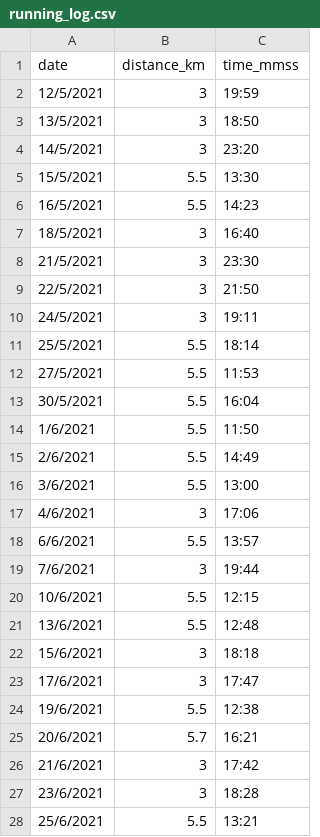
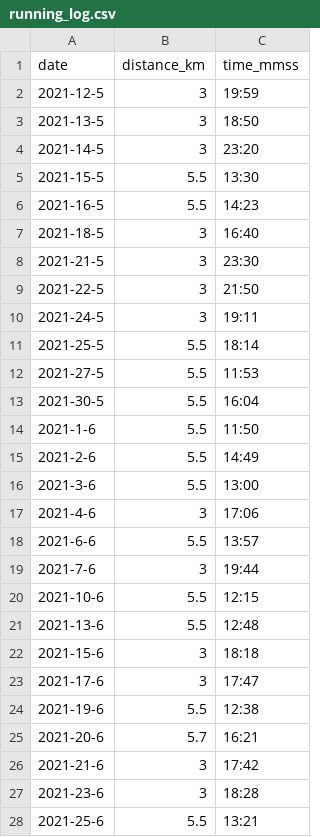
Before and after one commit to NaimJamalludin/running_log, a CSV file: running_log.csv, drawn as a sheet; only a part is shown; the diff covers the shown part only.

Commit message:
Reformat dd/MM/yyyy to yyyy-MM-dd

```diff
--- a/running_log.csv
+++ b/running_log.csv
@@ -1,28 +1,28 @@
 date,distance_km,time_mmss
-12/5/2021,3,19:59
-13/5/2021,3,18:50
-14/5/2021,3,23:20
-15/5/2021,5.5,13:30
-16/5/2021,5.5,14:23
-18/5/2021,3,16:40
-21/5/2021,3,23:30
-22/5/2021,3,21:50
-24/5/2021,3,19:11
-25/5/2021,5.5,18:14
-27/5/2021,5.5,11:53
-30/5/2021,5.5,16:04
-1/6/2021,5.5,11:50
-2/6/2021,5.5,14:49
-3/6/2021,5.5,13:00
-4/6/2021,3,17:06
-6/6/2021,5.5,13:57
-7/6/2021,3,19:44
-10/6/2021,5.5,12:15
-13/6/2021,5.5,12:48
-15/6/2021,3,18:18
-17/6/2021,3,17:47
-19/6/2021,5.5,12:38
-20/6/2021,5.7,16:21
-21/6/2021,3,17:42
-23/6/2021,3,18:28
-25/6/2021,5.5,13:21
+2021-12-5,3,19:59
+2021-13-5,3,18:50
+2021-14-5,3,23:20
+2021-15-5,5.5,13:30
+2021-16-5,5.5,14:23
+2021-18-5,3,16:40
+2021-21-5,3,23:30
+2021-22-5,3,21:50
+2021-24-5,3,19:11
+2021-25-5,5.5,18:14
+2021-27-5,5.5,11:53
+2021-30-5,5.5,16:04
+2021-1-6,5.5,11:50
+2021-2-6,5.5,14:49
+2021-3-6,5.5,13:00
+2021-4-6,3,17:06
+2021-6-6,5.5,13:57
+2021-7-6,3,19:44
+2021-10-6,5.5,12:15
+2021-13-6,5.5,12:48
+2021-15-6,3,18:18
+2021-17-6,3,17:47
+2021-19-6,5.5,12:38
+2021-20-6,5.7,16:21
+2021-21-6,3,17:42
+2021-23-6,3,18:28
+2021-25-6,5.5,13:21
```
Also changed, not shown: 118 edited cells elsewhere in this file.
